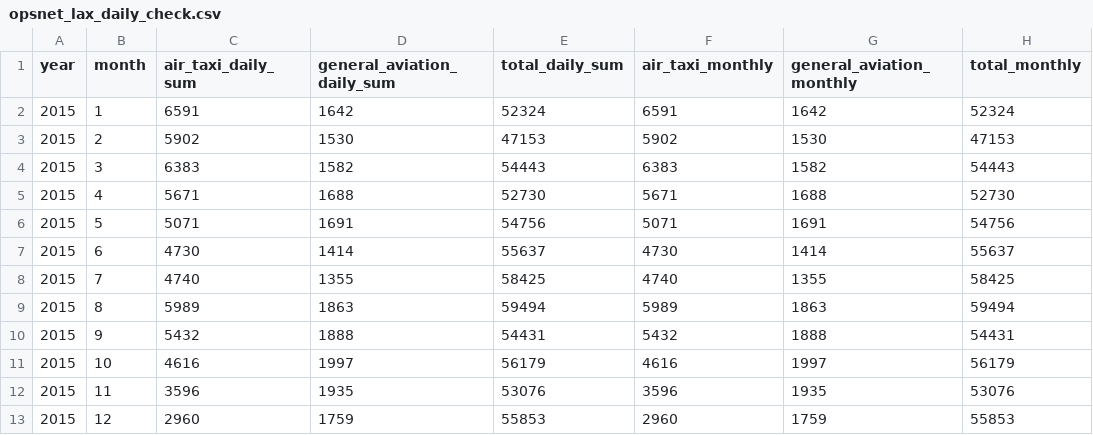
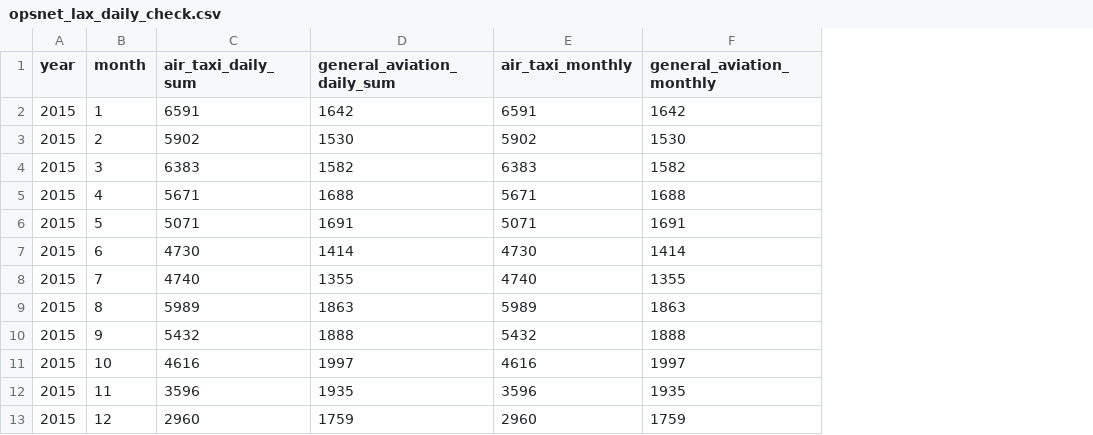
Before and after one commit to swyftos/airportsimn, a CSV file: alan/elia_output/data/processed/opsnet_lax_daily_check.csv, drawn as a sheet; only a part is shown; the diff names each change by its address in the sheet, - before the commit and + after, or states it on an @@ line.

```diff
--- a/alan/elia_output/data/processed/opsnet_lax_daily_check.csv
+++ b/alan/elia_output/data/processed/opsnet_lax_daily_check.csv
-column E (total_daily_sum), rows 2-13: 52324 | 47153 | 54443 | 52730 | 54756 | 55637 | 58425 | 59494 | 54431 | 56179 | 53076 | 55853
-column H (total_monthly), rows 2-13: 52324 | 47153 | 54443 | 52730 | 54756 | 55637 | 58425 | 59494 | 54431 | 56179 | 53076 | 55853
```
Also changed, not shown: alan/elia_output/data/processed/lawa_annual_10yr.csv, alan/elia_output/data/processed/lawa_monthly_movements.csv, 16 other files.
